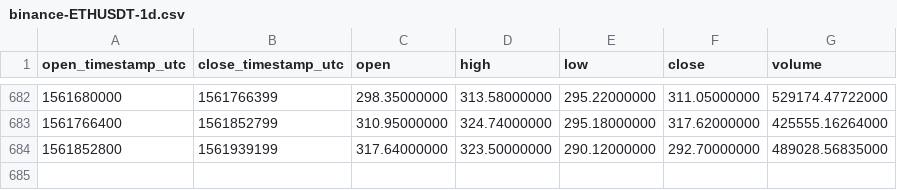
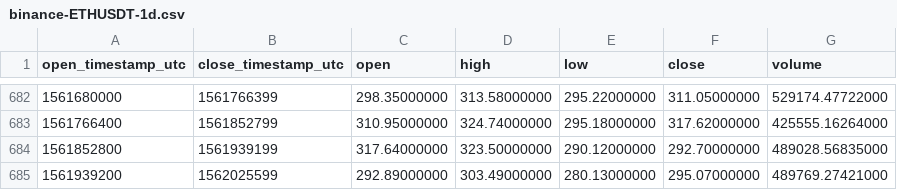
Before and after one commit to cryptobigbro/binance-ETHUSDT, a CSV file: binance-ETHUSDT-1d.csv, drawn as a sheet; only a part is shown, gaps mark what is left out.

Commit message:
Update OHLCV data.

```diff
--- a/binance-ETHUSDT-1d.csv
+++ b/binance-ETHUSDT-1d.csv
@@ -684 +684,2 @@ open_timestamp_utc,close_timestamp_utc,open,high,low,close,volume
 1561852800,1561939199,317.64000000,323.50000000,290.12000000,292.70000000,489028.56835000
+1561939200,1562025599,292.89000000,303.49000000,280.13000000,295.07000000,489769.27421000
```
Also changed, not shown: 1 other file.
